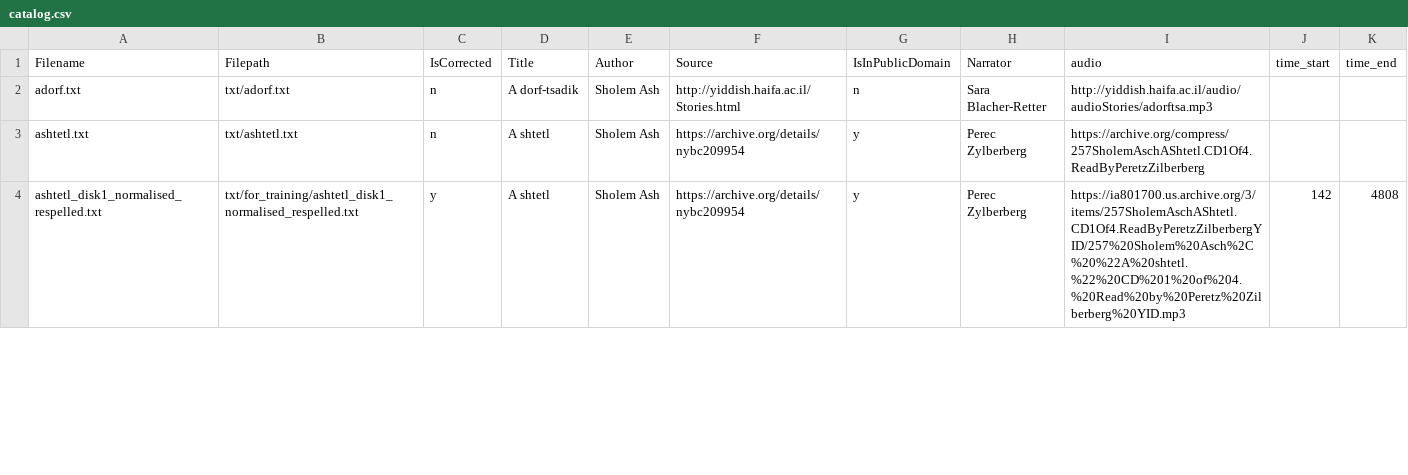
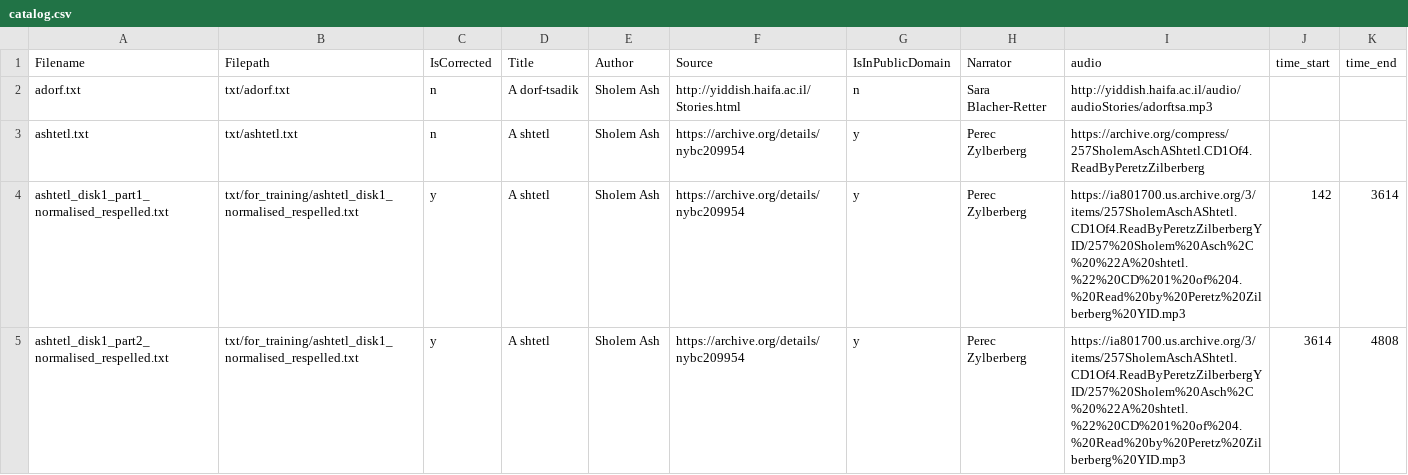
Before and after one commit to REYD-TTS/yiddish-tts-texts, a CSV file: catalog.csv, drawn as a sheet; only a part is shown; the diff covers the shown part only.

Commit message:
Split ashtetl and motl disks into two chunks each; add to catalog.csv

```diff
--- a/catalog.csv
+++ b/catalog.csv
@@ -3,2 +3,3 @@ adorf.txt,txt/adorf.txt,n,A dorf-tsadik,Sholem Ash,http://yiddish.haifa.ac.il/St
 ashtetl.txt,txt/ashtetl.txt,n,A shtetl,Sholem Ash,https://archive.org/details/nybc209954,y,Perec Zylberberg,https://archive.org/compress/257SholemAschAShtetl.CD1Of4.ReadByPeretzZilberberg,,
-ashtetl_disk1_normalised_respelled.txt,txt/for_training/ashtetl_disk1_normalised_respelled.txt,y,A shtetl,Sholem Ash,https://archive.org/details/nybc209954,y,Perec Zylberberg,https://ia801700.us.archive.org/3/items/257SholemAschAShtetl.CD1Of4.ReadByPeretzZilberbergYID/257%20Sholem%20Asch%2C%20%22A%20shtetl.%22%20CD%201%20of%204.%20Read%20by%20Peretz%20Zilberberg%20YID.mp3,142,4808
+ashtetl_disk1_part1_normalised_respelled.txt,txt/for_training/ashtetl_disk1_normalised_respelled.txt,y,A shtetl,Sholem Ash,https://archive.org/details/nybc209954,y,Perec Zylberberg,https://ia801700.us.archive.org/3/items/257SholemAschAShtetl.CD1Of4.ReadByPeretzZilberbergYID/257%20Sholem%20Asch%2C%20%22A%20shtetl.%22%20CD%201%20of%204.%20Read%20by%20Peretz%20Zilberberg%20YID.mp3,142,3614
+ashtetl_disk1_part2_normalised_respelled.txt,txt/for_training/ashtetl_disk1_normalised_respelled.txt,y,A shtetl,Sholem Ash,https://archive.org/details/nybc209954,y,Perec Zylberberg,https://ia801700.us.archive.org/3/items/257SholemAschAShtetl.CD1Of4.ReadByPeretzZilberbergYID/257%20Sholem%20Asch%2C%20%22A%20shtetl.%22%20CD%201%20of%204.%20Read%20by%20Peretz%20Zilberberg%20YID.mp3,3614,4808
```
Also changed, not shown: 3 added rows and 6 edited cells elsewhere in this file, 24 other files.
